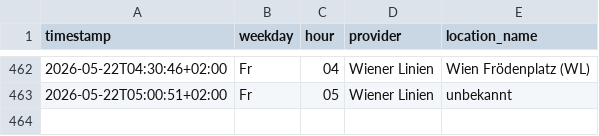
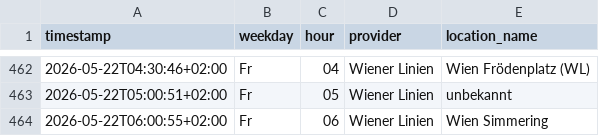
Before and after one commit to Origamihase/wien-oepnv, a CSV file: data/stats/stoerungen_2026.csv, drawn as a sheet; only a part is shown, gaps mark what is left out.

```diff
--- a/data/stats/stoerungen_2026.csv
+++ b/data/stats/stoerungen_2026.csv
@@ -463 +463,2 @@ timestamp,weekday,hour,provider,location_name
 2026-05-22T05:00:51+02:00,Fr,05,Wiener Linien,unbekannt
+2026-05-22T06:00:55+02:00,Fr,06,Wiener Linien,Wien Simmering
```
Also changed, not shown: data/stats/stammstrecke_2026.csv, 8 other files.
